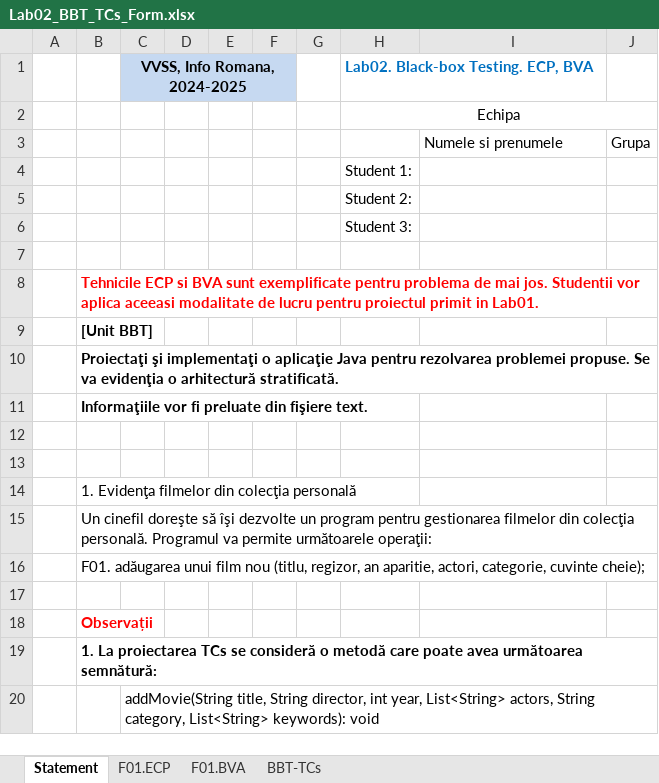
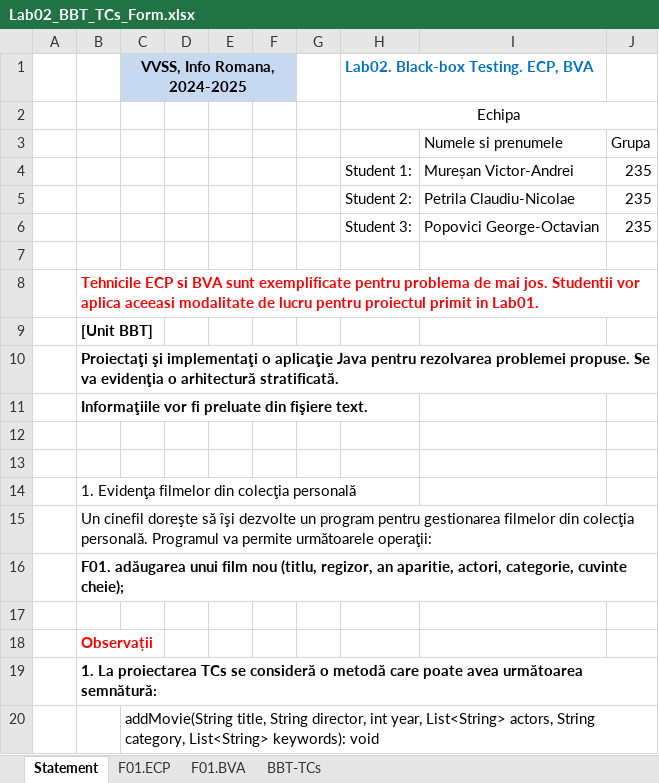
Before and after one commit to clau100/VVSS_Tasks, an Excel workbook: 01_Tasks/Docs/Lab02/Lab02_BBT_TCs_Form.xlsx, sheet Statement, drawn as a sheet; only a part is shown; values as stored, in another font and other column widths than the file's, no borders; removed rows and columns are numbered as before the commit, all else as after; the diff names each change by its address in the sheet, - before the commit and + after, or states it on an @@ line.

```diff
--- a/01_Tasks/Docs/Lab02/Lab02_BBT_TCs_Form.xlsx (sheet Statement)
+++ b/01_Tasks/Docs/Lab02/Lab02_BBT_TCs_Form.xlsx (sheet Statement)
-row 4:  |  |  |  |  |  |  | Student 1:
-row 5:  |  |  |  |  |  |  | Student 2:
-row 6:  |  |  |  |  |  |  | Student 3:
+row 4:  |  |  |  |  |  |  | Student 1: | Mureșan Victor-Andrei | 235
+row 5:  |  |  |  |  |  |  | Student 2: | Petrila Claudiu-Nicolae | 235
+row 6:  |  |  |  |  |  |  | Student 3: | Popovici George-Octavian | 235
-B16 bold: off
+B16 bold: on
```
Also changed, not shown: sheet F01.BVA, sheet BBT-TCs, sheet F01.ECP.
